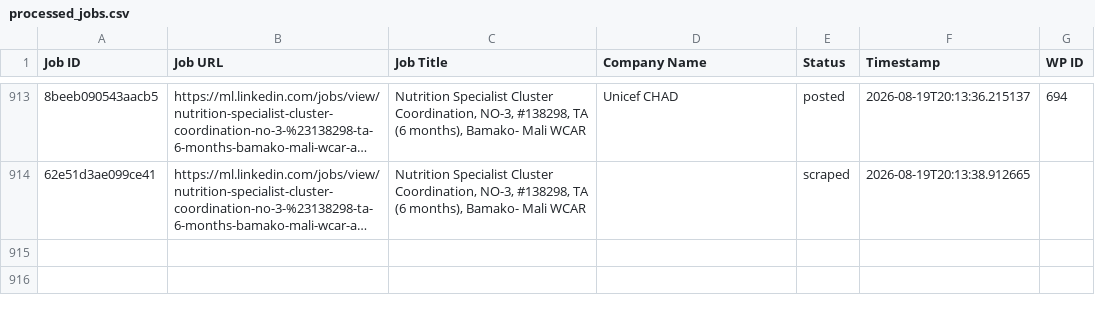
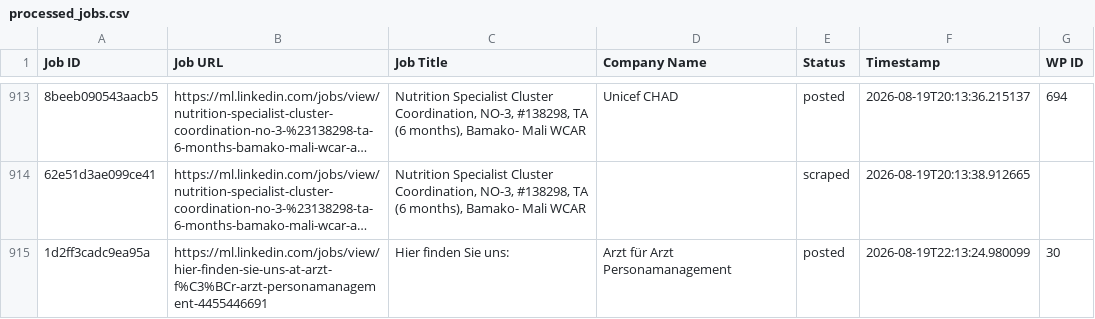
Before and after one commit to innovationinc2000/ml, a CSV file: processed_jobs.csv, drawn as a sheet; only a part is shown, gaps mark what is left out; long unchanged cells end in …; the diff names each change by its address in the sheet, - before the commit and + after, or states it on an @@ line.

```diff
--- a/processed_jobs.csv
+++ b/processed_jobs.csv
+row 915: 1d2ff3cadc9ea95a | https://ml.linkedin.com/jobs/view/hier-finden-sie-uns-at-arzt-f%C3%BCr-arzt-personamanagement-4455446691 | Hier finden Sie uns: | Arzt für Arzt Personamanagement | posted | 2026-08-19T22:13:24.980099 | 30
```
